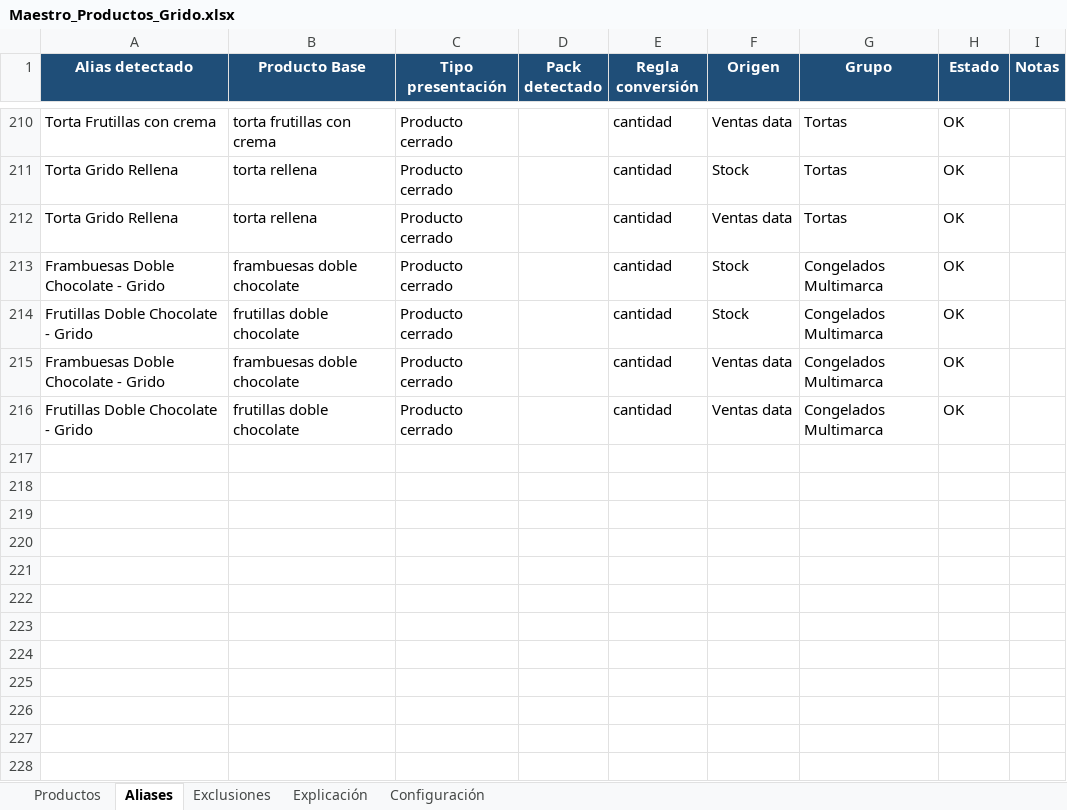
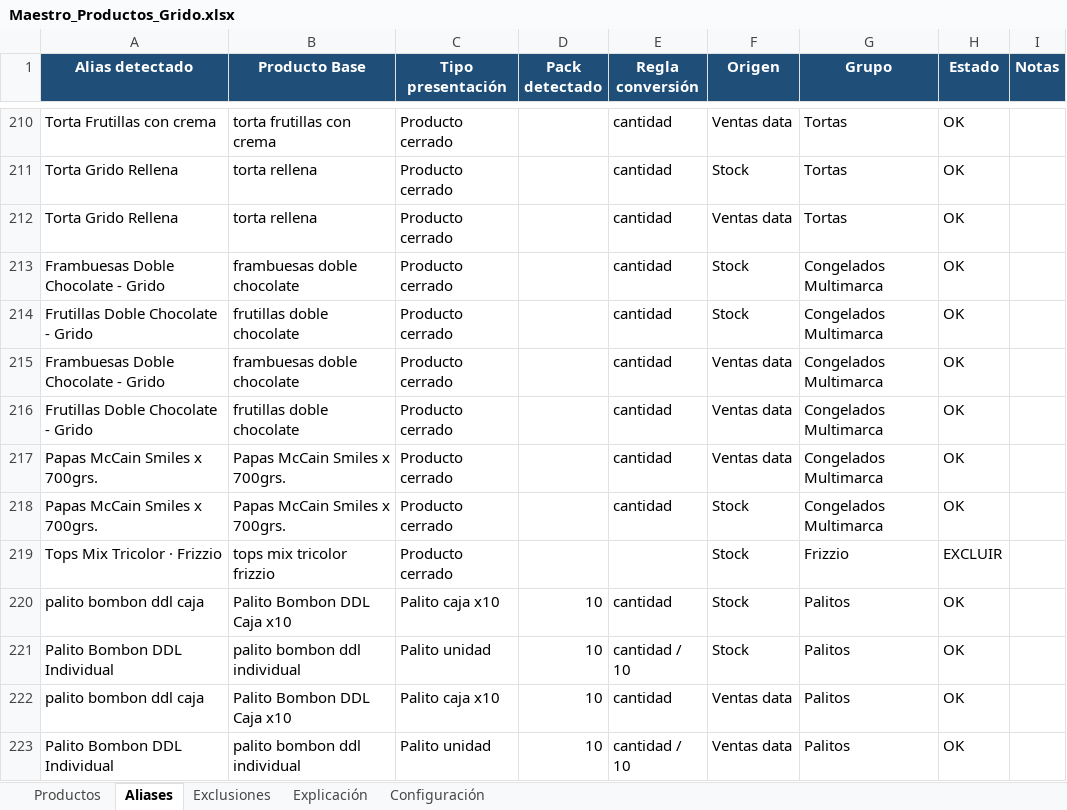
Before and after one commit to litomorin-source/grido-planner, an Excel workbook: data/Maestro_Productos_Grido.xlsx, sheet Aliases, drawn as a sheet; only a part is shown, gaps mark what is left out; values as stored, in another font and other column widths than the file's, no borders; conditional formats and table styles not drawn; the diff names each change by its address in the sheet, - before the commit and + after, or states it on an @@ line.

Commit message:
Labs 0.7.0 - actualizar Maestro (2026-09-03 12:48:19 UTC)

```diff
--- a/data/Maestro_Productos_Grido.xlsx (sheet Aliases)
+++ b/data/Maestro_Productos_Grido.xlsx (sheet Aliases)
+row 217: Papas McCain Smiles x 700grs. | Papas McCain Smiles x 700grs. | Producto cerrado |  | cantidad | Ventas data | Congelados Multimarca | OK
+row 218: Papas McCain Smiles x 700grs. | Papas McCain Smiles x 700grs. | Producto cerrado |  | cantidad | Stock | Congelados Multimarca | OK
+row 219: Tops Mix Tricolor · Frizzio | tops mix tricolor frizzio | Producto cerrado |  |  | Stock | Frizzio | EXCLUIR
+row 220: palito bombon ddl caja | Palito Bombon DDL Caja x10 | Palito caja x10 | 10 | cantidad | Stock | Palitos | OK
+row 221: Palito Bombon DDL Individual | palito bombon ddl individual | Palito unidad | 10 | cantidad / 10 | Stock | Palitos | OK
+row 222: palito bombon ddl caja | Palito Bombon DDL Caja x10 | Palito caja x10 | 10 | cantidad | Ventas data | Palitos | OK
+row 223: Palito Bombon DDL Individual | palito bombon ddl individual | Palito unidad | 10 | cantidad / 10 | Ventas data | Palitos | OK
```
Also changed, not shown: sheet Productos.
